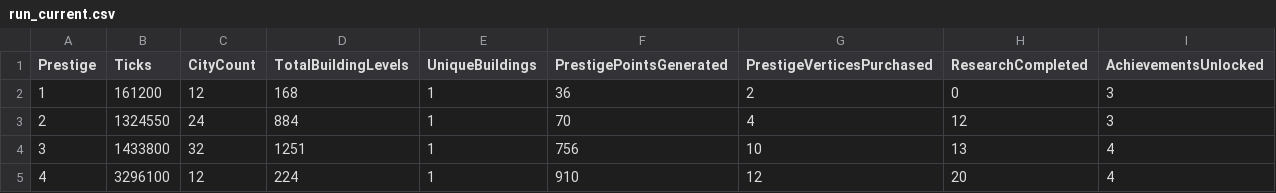
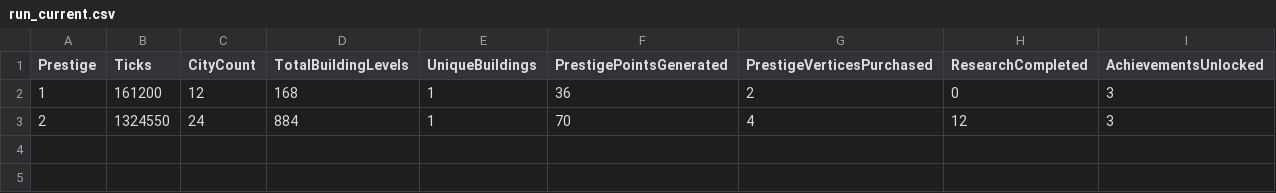
Before and after one commit to Danakh/SettlersOfIdlestan, a CSV file: SOITests/saves/run_current.csv, drawn as a sheet; the diff names each change by its address in the sheet, - before the commit and + after, or states it on an @@ line.

```diff
--- a/SOITests/saves/run_current.csv
+++ b/SOITests/saves/run_current.csv
-row 4: 3 | 1433800 | 32 | 1251 | 1 | 756 | 10 | 13 | 4
-row 5: 4 | 3296100 | 12 | 224 | 1 | 910 | 12 | 20 | 4
```
Also changed, not shown: 4 other files.
